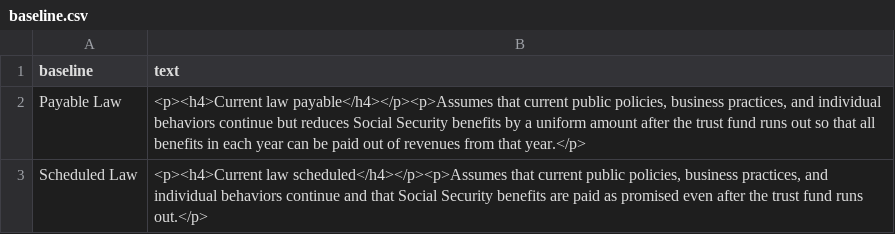
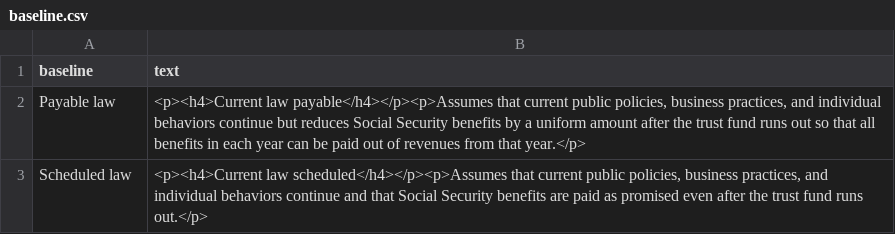
Before and after one commit to UrbanInstitute/dynasim-shiny2, a CSV file: text/baseline.csv, drawn as a sheet.

```diff
--- a/text/baseline.csv
+++ b/text/baseline.csv
@@ -1,3 +1,3 @@
 baseline,text
-Payable Law,"<p><h4>Current law payable</h4></p><p>Assumes that current public policies, business practices, and individual behaviors continue but reduces Social Security benefits by a uniform amount after the trust fund runs out so that all benefits in each year can be paid out of revenues from that year.</p>"
-Scheduled Law,"<p><h4>Current law scheduled</h4></p><p>Assumes that current public policies, business practices, and individual behaviors continue and that Social Security benefits are paid as promised even after the trust fund runs out.</p>"
+Payable law,"<p><h4>Current law payable</h4></p><p>Assumes that current public policies, business practices, and individual behaviors continue but reduces Social Security benefits by a uniform amount after the trust fund runs out so that all benefits in each year can be paid out of revenues from that year.</p>"
+Scheduled law,"<p><h4>Current law scheduled</h4></p><p>Assumes that current public policies, business practices, and individual behaviors continue and that Social Security benefits are paid as promised even after the trust fund runs out.</p>"
```
Also changed, not shown: options-guide.csv, text/option.csv, 4 other files.
